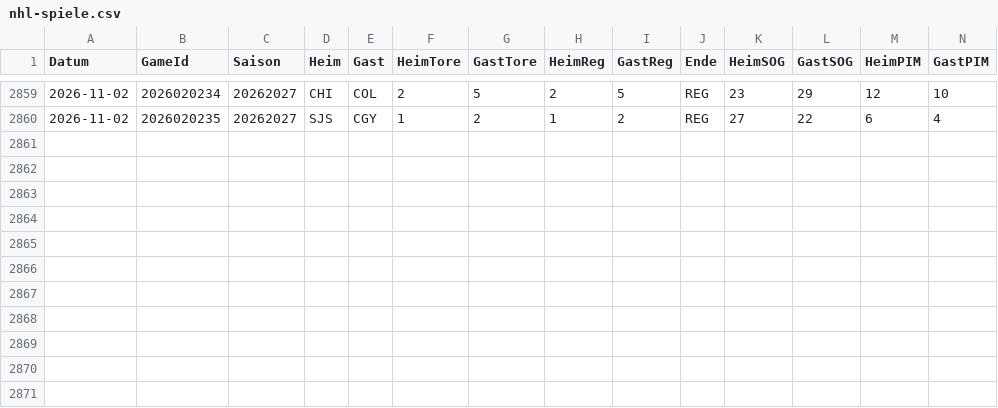
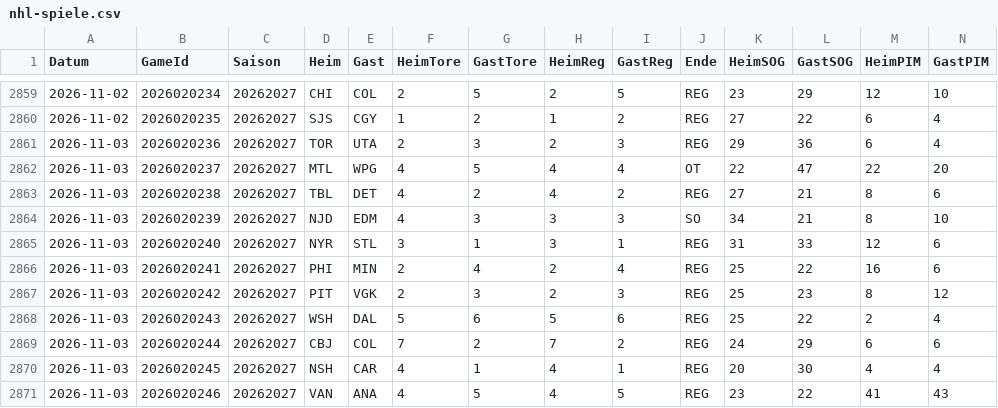
Before and after one commit to gobitodic0007-hash/Wettmodell, a CSV file: daten/nhl-spiele.csv, drawn as a sheet; only a part is shown, gaps mark what is left out; rows hold the shown columns only; the diff names each change by its address in the sheet, - before the commit and + after, or states it on an @@ line.

```diff
--- a/daten/nhl-spiele.csv
+++ b/daten/nhl-spiele.csv
+row 2861: 2026-11-03 | 2026020236 | 20262027 | TOR | UTA | 2 | 3 | 2 | 3 | REG | 29 | 36 | 6 | 4
+row 2862: 2026-11-03 | 2026020237 | 20262027 | MTL | WPG | 4 | 5 | 4 | 4 | OT | 22 | 47 | 22 | 20
+row 2863: 2026-11-03 | 2026020238 | 20262027 | TBL | DET | 4 | 2 | 4 | 2 | REG | 27 | 21 | 8 | 6
+row 2864: 2026-11-03 | 2026020239 | 20262027 | NJD | EDM | 4 | 3 | 3 | 3 | SO | 34 | 21 | 8 | 10
+row 2865: 2026-11-03 | 2026020240 | 20262027 | NYR | STL | 3 | 1 | 3 | 1 | REG | 31 | 33 | 12 | 6
+row 2866: 2026-11-03 | 2026020241 | 20262027 | PHI | MIN | 2 | 4 | 2 | 4 | REG | 25 | 22 | 16 | 6
+row 2867: 2026-11-03 | 2026020242 | 20262027 | PIT | VGK | 2 | 3 | 2 | 3 | REG | 25 | 23 | 8 | 12
+row 2868: 2026-11-03 | 2026020243 | 20262027 | WSH | DAL | 5 | 6 | 5 | 6 | REG | 25 | 22 | 2 | 4
+row 2869: 2026-11-03 | 2026020244 | 20262027 | CBJ | COL | 7 | 2 | 7 | 2 | REG | 24 | 29 | 6 | 6
+row 2870: 2026-11-03 | 2026020245 | 20262027 | NSH | CAR | 4 | 1 | 4 | 1 | REG | 20 | 30 | 4 | 4
+row 2871: 2026-11-03 | 2026020246 | 20262027 | VAN | ANA | 4 | 5 | 4 | 5 | REG | 23 | 22 | 41 | 43
```
Also changed, not shown: daten/nfl-linien.csv, daten/nfl-spiele.csv, 3 other files.
